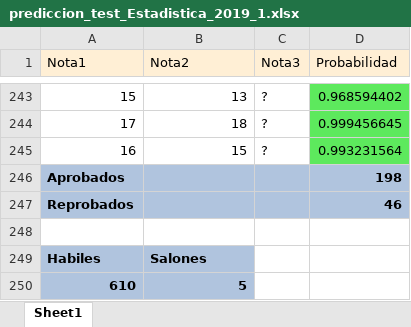
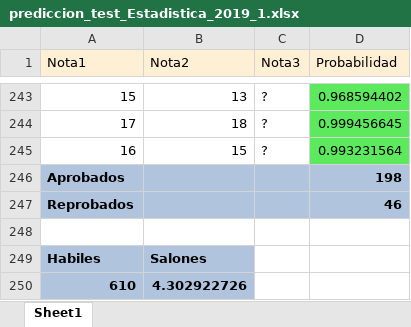
Before and after one commit to StephanoWurttele/Room-Number, an Excel workbook: prediccion_test_Estadistica_2019_1.xlsx, sheet Sheet1, drawn as a sheet; only a part is shown, gaps mark what is left out; values as stored, in another font and other column widths than the file's, no borders; the diff names each change by its address in the sheet, - before the commit and + after, or states it on an @@ line.

```diff
--- a/prediccion_test_Estadistica_2019_1.xlsx (sheet Sheet1)
+++ b/prediccion_test_Estadistica_2019_1.xlsx (sheet Sheet1)
-B250 (Nota2): 5
+B250 (Nota2): 4.302922726
```
Also changed, not shown: prediccion_test_Arte_2019_1.xlsx, 4 other files.
